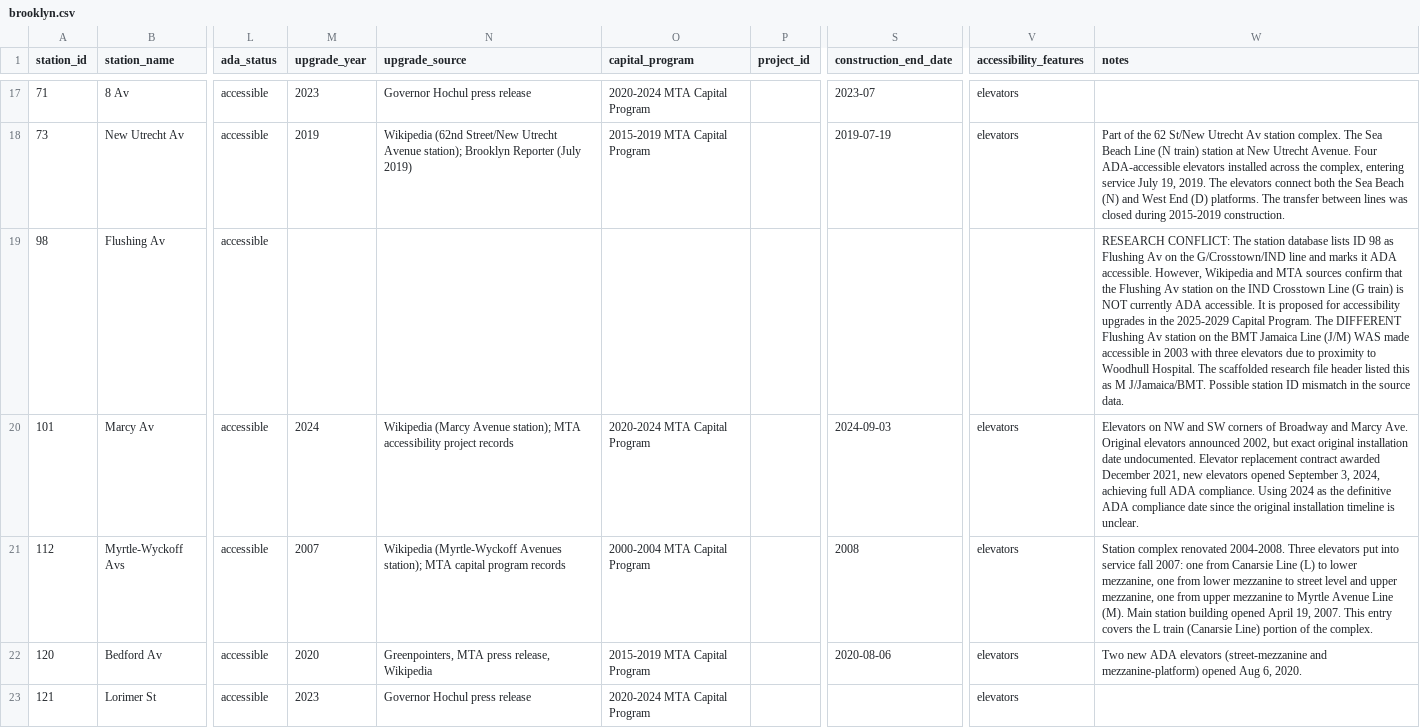
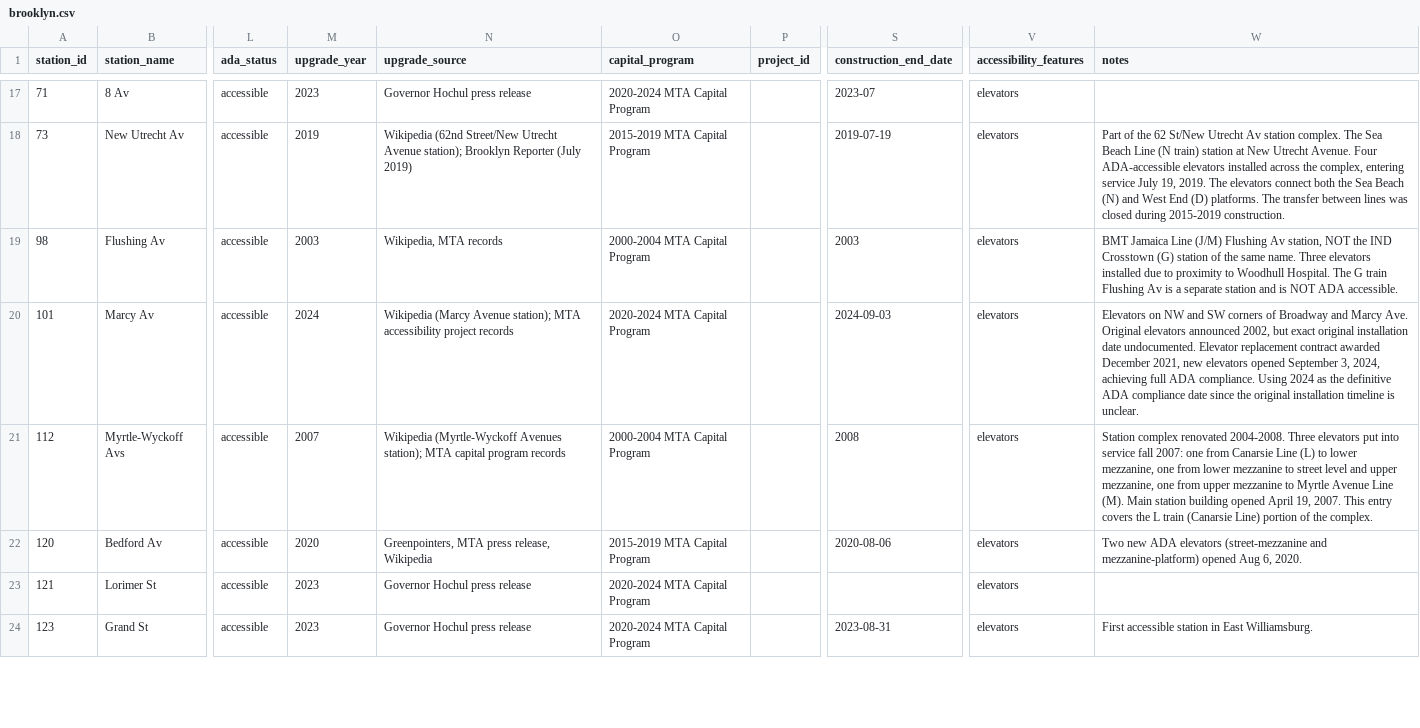
Before and after one commit to random-walks/subway-access, a CSV file: seeds/enhanced/upgrade_templates/brooklyn.csv, drawn as a sheet; only a part is shown, gaps mark what is left out; the shorter side is filled out with more unchanged rows; the diff names each change by its address in the sheet, - before the commit and + after, or states it on an @@ line.

```diff
--- a/seeds/enhanced/upgrade_templates/brooklyn.csv
+++ b/seeds/enhanced/upgrade_templates/brooklyn.csv
-M19 (upgrade_year): (empty)
+M19 (upgrade_year): 2003
-N19 (upgrade_source): (empty)
+N19 (upgrade_source): Wikipedia, MTA records
-O19 (capital_program): (empty)
+O19 (capital_program): 2000-2004 MTA Capital Program
-S19 (construction_end_date): (empty)
+S19 (construction_end_date): 2003
-V19 (accessibility_features): (empty)
+V19 (accessibility_features): elevators
-W19 (notes): RESEARCH CONFLICT: The station database lists ID 98 as Flushing Av on the G/Crosstown/IND line and marks it ADA accessible. However, Wikipedia and MTA sources confirm that the Flushing Av station on the IND Crosstown Line (G train) is NOT currently ADA accessible. It is proposed for accessibility upgrades in the 2025-2029 Capital Program. The DIFFERENT Flushing Av station on the BMT Jamaica Line (J/M) WAS made accessible in 2003 with three elevators due to proximity to Woodhull Hospital. The scaffolded research file header listed this as M J/Jamaica/BMT. Possible station ID mismatch in the source data.
+W19 (notes): BMT Jamaica Line (J/M) Flushing Av station, NOT the IND Crosstown (G) station of the same name. Three elevators installed due to proximity to Woodhull Hospital. The G train Flushing Av is a separate station and is NOT ADA accessible.
```
Also changed, not shown: seeds/enhanced/upgrade_templates/_all_boroughs.csv, 5 other files.
